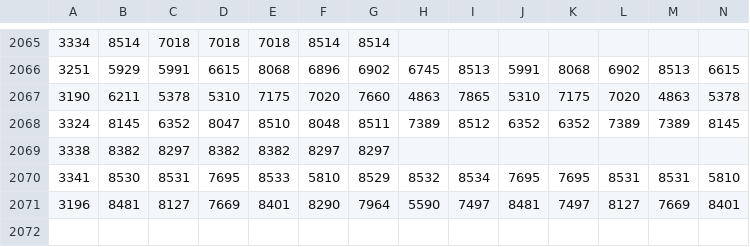
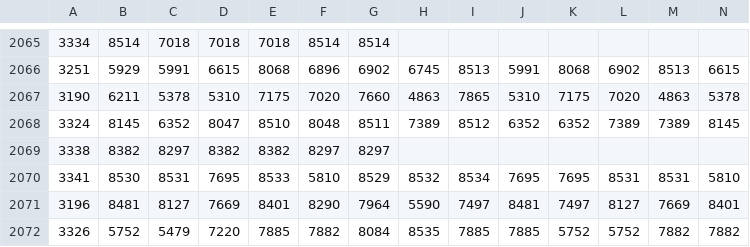
Before and after one commit to Liam-F/HLTV-Scraper, a CSV file: csv/eventWinners.csv, drawn as a sheet; only a part is shown, gaps mark what is left out; rows hold the shown columns only; the diff names each change by its address in the sheet, - before the commit and + after, or states it on an @@ line.

```diff
--- a/csv/eventWinners.csv
+++ b/csv/eventWinners.csv
+row 2072: 3326 | 5752 | 5479 | 7220 | 7885 | 7882 | 8084 | 8535 | 7885 | 7885 | 5752 | 5752 | 7882 | 7882
```
Also changed, not shown: csv/completedEvents.csv, csv/eventIDs.csv, 4 other files.
